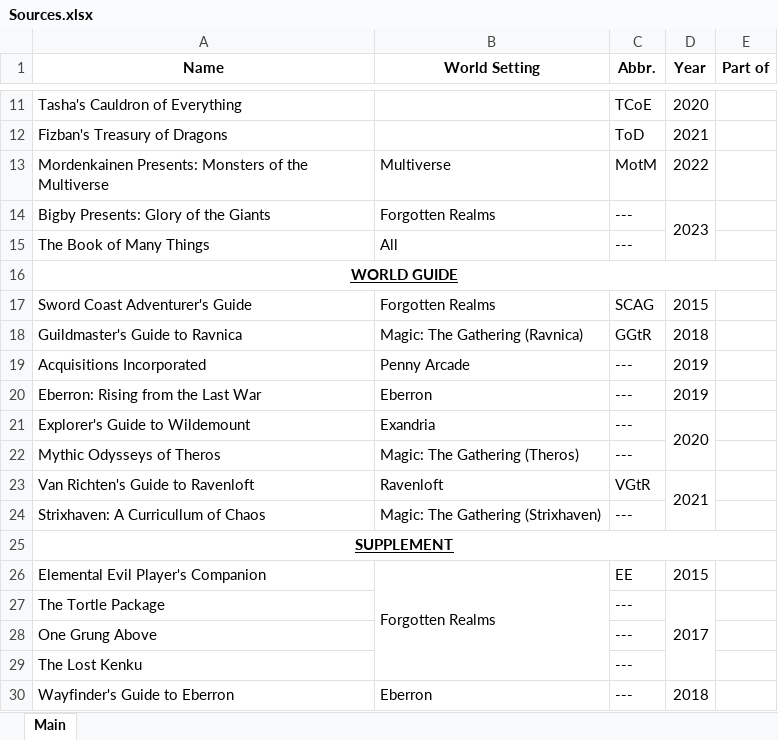
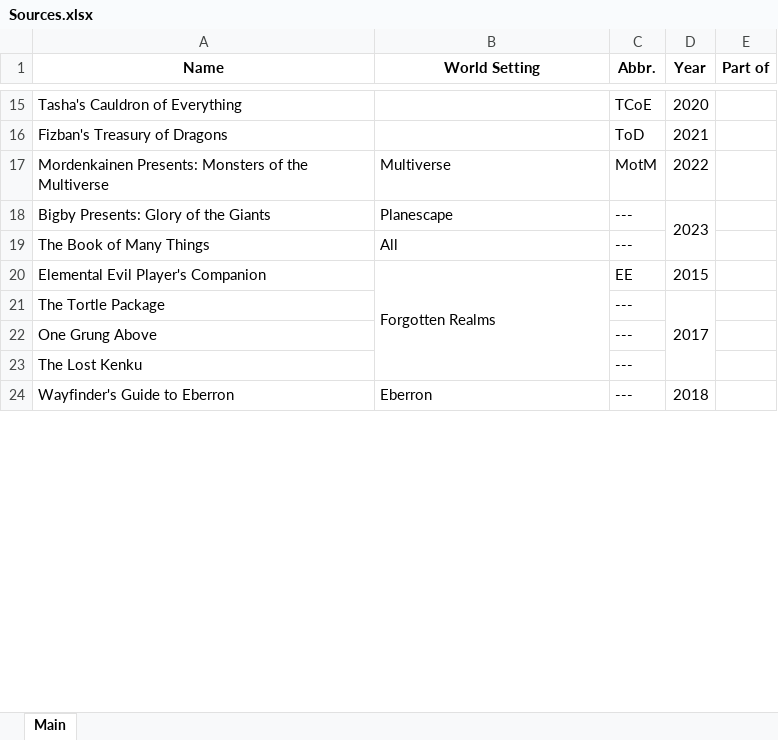
Before and after one commit to DawnGuardian/Matutinal-Forge, an Excel workbook: 5th edition/Sources.xlsx, sheet Main, drawn as a sheet; only a part is shown, gaps mark what is left out; values as stored, in another font and other column widths than the file's, no borders; removed rows and columns are numbered as before the commit, all else as after; the diff covers the shown part only; the diff names each change by its address in the sheet, - before the commit and + after, or states it on an @@ line.

```diff
--- a/5th edition/Sources.xlsx (sheet Main)
+++ b/5th edition/Sources.xlsx (sheet Main)
-B18 (World Setting): Forgotten Realms
+B18 (World Setting): Planescape
-row 16: WORLD GUIDE
@@ row 17 moved to row 35: Sword Coast Adventurer's Guide @@
@@ row 18 moved to row 36: Guildmaster's Guide to Ravnica @@
-row 19: Acquisitions Incorporated | Penny Arcade | --- | 2019
-row 20: Eberron: Rising from the Last War | Eberron | --- | 2019
-row 21: Explorer's Guide to Wildemount | Exandria | --- | 2020
-row 22: Mythic Odysseys of Theros | Magic: The Gathering (Theros) | ---
@@ row 23 moved to row 41: Van Richten's Guide to Ravenloft @@
-row 24: Strixhaven: A Curricullum of Chaos | Magic: The Gathering (Strixhaven) | ---
-row 25: SUPPLEMENT
```
Also changed, not shown: 15 added rows, 1 removed row and 1 edited cell elsewhere in this sheet, 13 other files.
